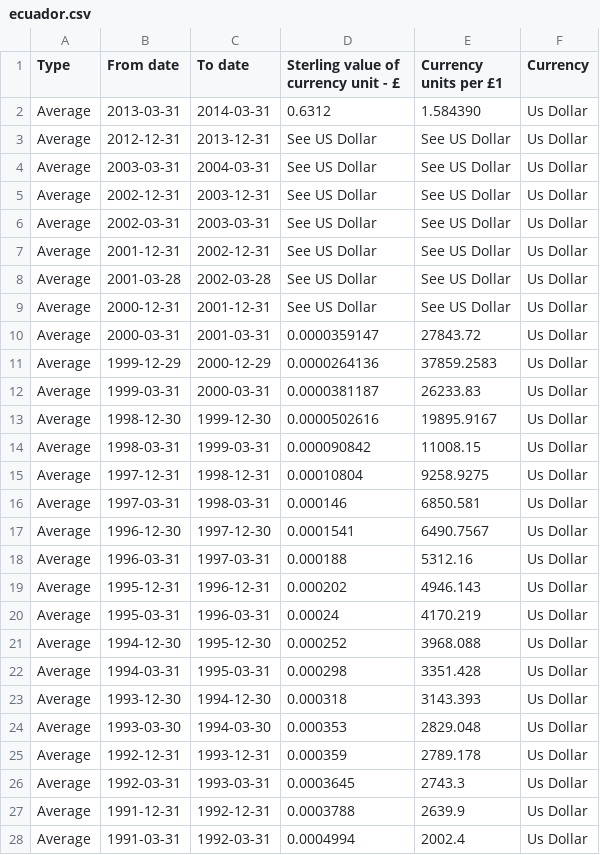
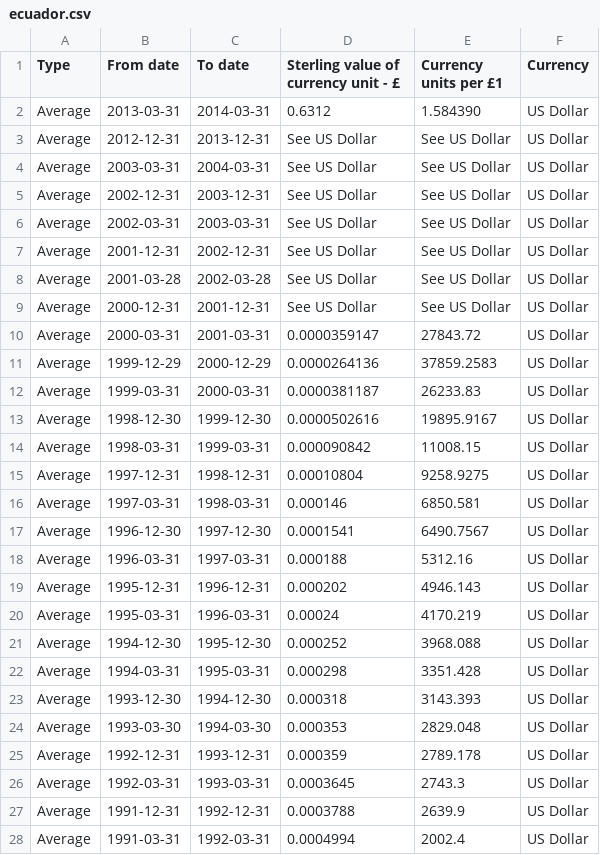
Before and after one commit to rgarner/hmrc-crawlers, a CSV file: results2/ecuador.csv, drawn as a sheet; only a part is shown; the diff covers the shown part only.

```diff
--- a/results2/ecuador.csv
+++ b/results2/ecuador.csv
@@ -1,28 +1,28 @@
 Type,From date,To date,Sterling value of currency unit - £,Currency units per £1,Currency
-Average,2013-03-31,2014-03-31,0.6312,1.584390,Us Dollar
-Average,2012-12-31,2013-12-31,See US Dollar,See US Dollar,Us Dollar
-Average,2003-03-31,2004-03-31,See US Dollar,See US Dollar,Us Dollar
-Average,2002-12-31,2003-12-31,See US Dollar,See US Dollar,Us Dollar
-Average,2002-03-31,2003-03-31,See US Dollar,See US Dollar,Us Dollar
-Average,2001-12-31,2002-12-31,See US Dollar,See US Dollar,Us Dollar
-Average,2001-03-28,2002-03-28,See US Dollar,See US Dollar,Us Dollar
-Average,2000-12-31,2001-12-31,See US Dollar,See US Dollar,Us Dollar
-Average,2000-03-31,2001-03-31,0.0000359147,27843.72,Us Dollar
-Average,1999-12-29,2000-12-29,0.0000264136,37859.2583,Us Dollar
-Average,1999-03-31,2000-03-31,0.0000381187,26233.83,Us Dollar
-Average,1998-12-30,1999-12-30,0.0000502616,19895.9167,Us Dollar
-Average,1998-03-31,1999-03-31,0.000090842,11008.15,Us Dollar
-Average,1997-12-31,1998-12-31,0.00010804,9258.9275,Us Dollar
-Average,1997-03-31,1998-03-31,0.000146,6850.581,Us Dollar
-Average,1996-12-30,1997-12-30,0.0001541,6490.7567,Us Dollar
-Average,1996-03-31,1997-03-31,0.000188,5312.16,Us Dollar
-Average,1995-12-31,1996-12-31,0.000202,4946.143,Us Dollar
-Average,1995-03-31,1996-03-31,0.00024,4170.219,Us Dollar
-Average,1994-12-30,1995-12-30,0.000252,3968.088,Us Dollar
-Average,1994-03-31,1995-03-31,0.000298,3351.428,Us Dollar
-Average,1993-12-30,1994-12-30,0.000318,3143.393,Us Dollar
-Average,1993-03-30,1994-03-30,0.000353,2829.048,Us Dollar
-Average,1992-12-31,1993-12-31,0.000359,2789.178,Us Dollar
-Average,1992-03-31,1993-03-31,0.0003645,2743.3,Us Dollar
-Average,1991-12-31,1992-12-31,0.0003788,2639.9,Us Dollar
-Average,1991-03-31,1992-03-31,0.0004994,2002.4,Us Dollar
+Average,2013-03-31,2014-03-31,0.6312,1.584390,US Dollar
+Average,2012-12-31,2013-12-31,See US Dollar,See US Dollar,US Dollar
+Average,2003-03-31,2004-03-31,See US Dollar,See US Dollar,US Dollar
+Average,2002-12-31,2003-12-31,See US Dollar,See US Dollar,US Dollar
+Average,2002-03-31,2003-03-31,See US Dollar,See US Dollar,US Dollar
+Average,2001-12-31,2002-12-31,See US Dollar,See US Dollar,US Dollar
+Average,2001-03-28,2002-03-28,See US Dollar,See US Dollar,US Dollar
+Average,2000-12-31,2001-12-31,See US Dollar,See US Dollar,US Dollar
+Average,2000-03-31,2001-03-31,0.0000359147,27843.72,US Dollar
+Average,1999-12-29,2000-12-29,0.0000264136,37859.2583,US Dollar
+Average,1999-03-31,2000-03-31,0.0000381187,26233.83,US Dollar
+Average,1998-12-30,1999-12-30,0.0000502616,19895.9167,US Dollar
+Average,1998-03-31,1999-03-31,0.000090842,11008.15,US Dollar
+Average,1997-12-31,1998-12-31,0.00010804,9258.9275,US Dollar
+Average,1997-03-31,1998-03-31,0.000146,6850.581,US Dollar
+Average,1996-12-30,1997-12-30,0.0001541,6490.7567,US Dollar
+Average,1996-03-31,1997-03-31,0.000188,5312.16,US Dollar
+Average,1995-12-31,1996-12-31,0.000202,4946.143,US Dollar
+Average,1995-03-31,1996-03-31,0.00024,4170.219,US Dollar
+Average,1994-12-30,1995-12-30,0.000252,3968.088,US Dollar
+Average,1994-03-31,1995-03-31,0.000298,3351.428,US Dollar
+Average,1993-12-30,1994-12-30,0.000318,3143.393,US Dollar
+Average,1993-03-30,1994-03-30,0.000353,2829.048,US Dollar
+Average,1992-12-31,1993-12-31,0.000359,2789.178,US Dollar
+Average,1992-03-31,1993-03-31,0.0003645,2743.3,US Dollar
+Average,1991-12-31,1992-12-31,0.0003788,2639.9,US Dollar
+Average,1991-03-31,1992-03-31,0.0004994,2002.4,US Dollar
```
Also changed, not shown: 3 edited cells elsewhere in this file, results2/_import.csv, results2/usa.csv, 6 other files.
